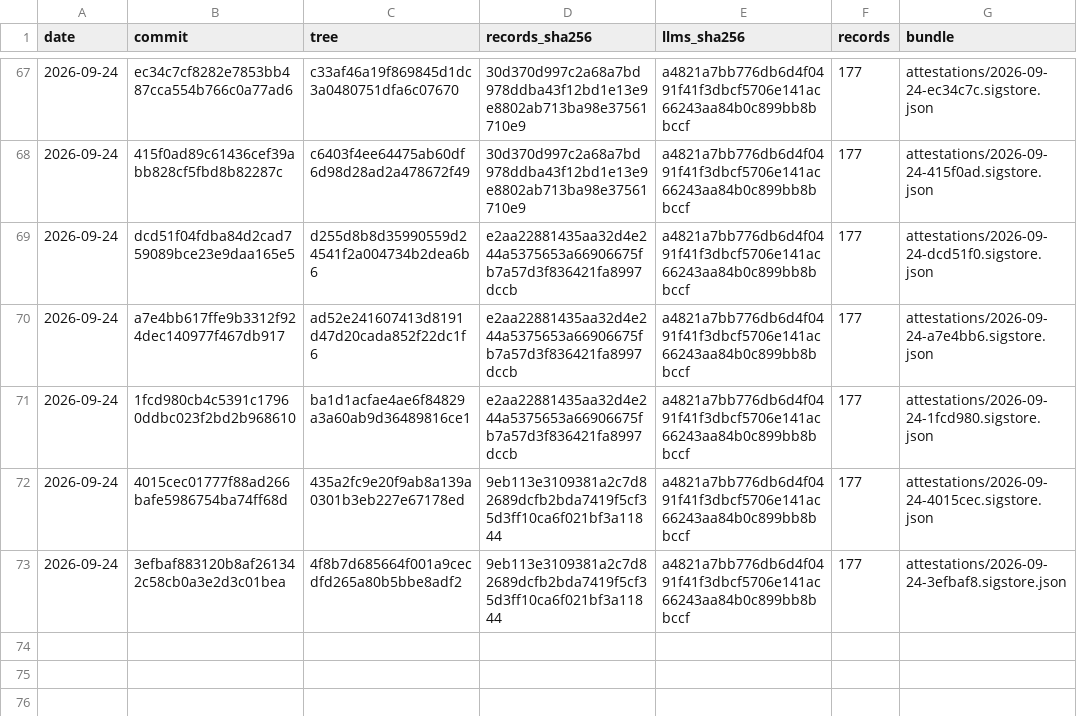
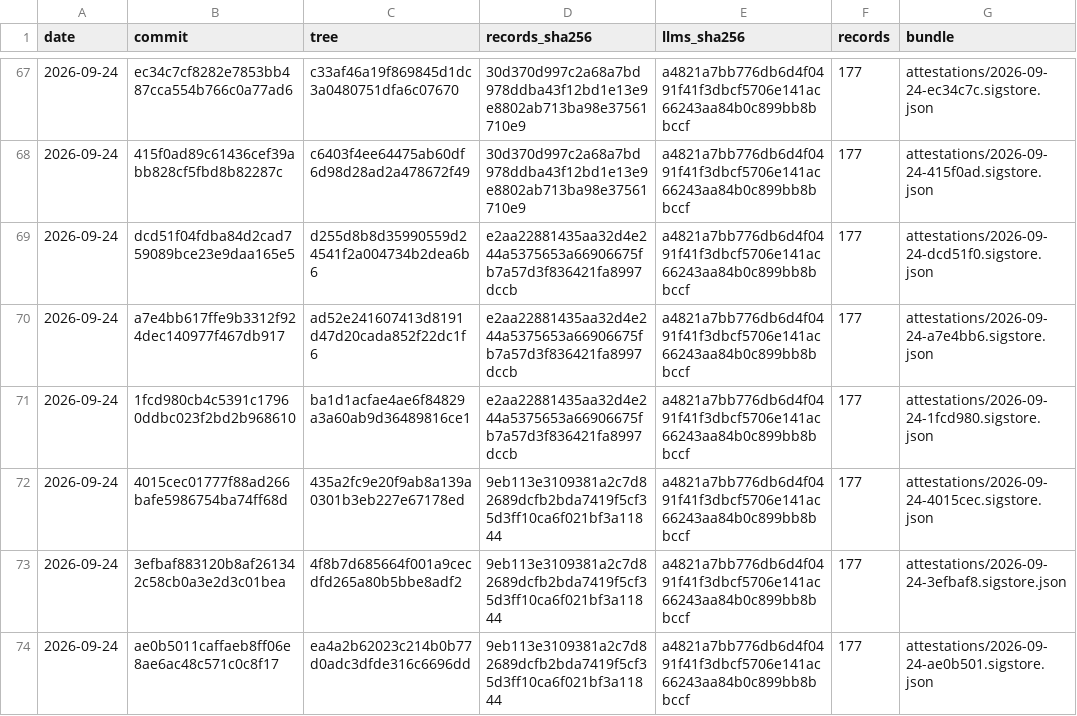
Before and after one commit to pierandpoint/record, a CSV file: snapshots.csv, drawn as a sheet; only a part is shown, gaps mark what is left out.

```diff
--- a/snapshots.csv
+++ b/snapshots.csv
@@ -73 +73,2 @@ date,commit,tree,records_sha256,llms_sha256,records,bundle
 2026-09-24,3efbaf883120b8af261342c58cb0a3e2d3c01bea,4f8b7d685664f001a9cecdfd265a80b5bbe8adf2,9eb113e3109381a2c7d82689dcfb2bda7419f5cf35d3ff10ca6f021bf3a11844,a4821a7bb776db6d4f0491f41f3dbcf5706e141ac66243aa84b0c899bb8bbccf,177,attestations/2026-09-24-3efbaf8.sigstore.json
+2026-09-24,ae0b5011caffaeb8ff06e8ae6ac48c571c0c8f17,ea4a2b62023c214b0b77d0adc3dfde316c6696dd,9eb113e3109381a2c7d82689dcfb2bda7419f5cf35d3ff10ca6f021bf3a11844,a4821a7bb776db6d4f0491f41f3dbcf5706e141ac66243aa84b0c899bb8bbccf,177,attestations/2026-09-24-ae0b501.sigstore.json
```
Also changed, not shown: 2 other files.
